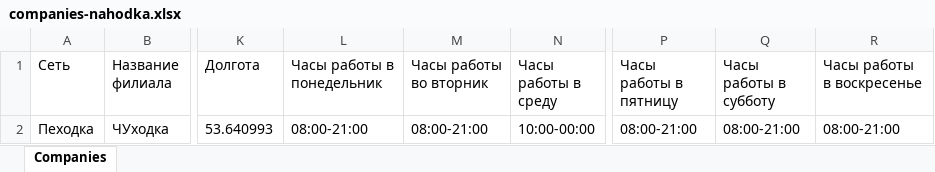
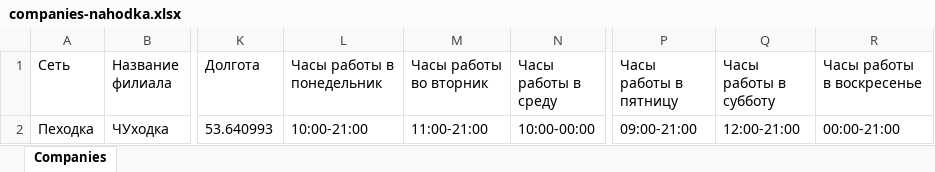
Before and after one commit to nahodka-magazin/my-excel-files, an Excel workbook: uploads/companies-nahodka.xlsx, sheet Companies, drawn as a sheet; only a part is shown, gaps mark what is left out; values as stored, in another font and other column widths than the file's, no borders; the diff names each change by its address in the sheet, - before the commit and + after, or states it on an @@ line.

Commit message:
Обновление файла companies-nahodka.xlsx

```diff
--- a/uploads/companies-nahodka.xlsx (sheet Companies)
+++ b/uploads/companies-nahodka.xlsx (sheet Companies)
-L2 (Часы работы в понедельник): 08:00-21:00
+L2 (Часы работы в понедельник): 10:00-21:00
-M2 (Часы работы во вторник): 08:00-21:00
+M2 (Часы работы во вторник): 11:00-21:00
-P2 (Часы работы в пятницу): 08:00-21:00
+P2 (Часы работы в пятницу): 09:00-21:00
-Q2 (Часы работы в субботу): 08:00-21:00
+Q2 (Часы работы в субботу): 12:00-21:00
-R2 (Часы работы в воскресенье): 08:00-21:00
+R2 (Часы работы в воскресенье): 00:00-21:00
```
